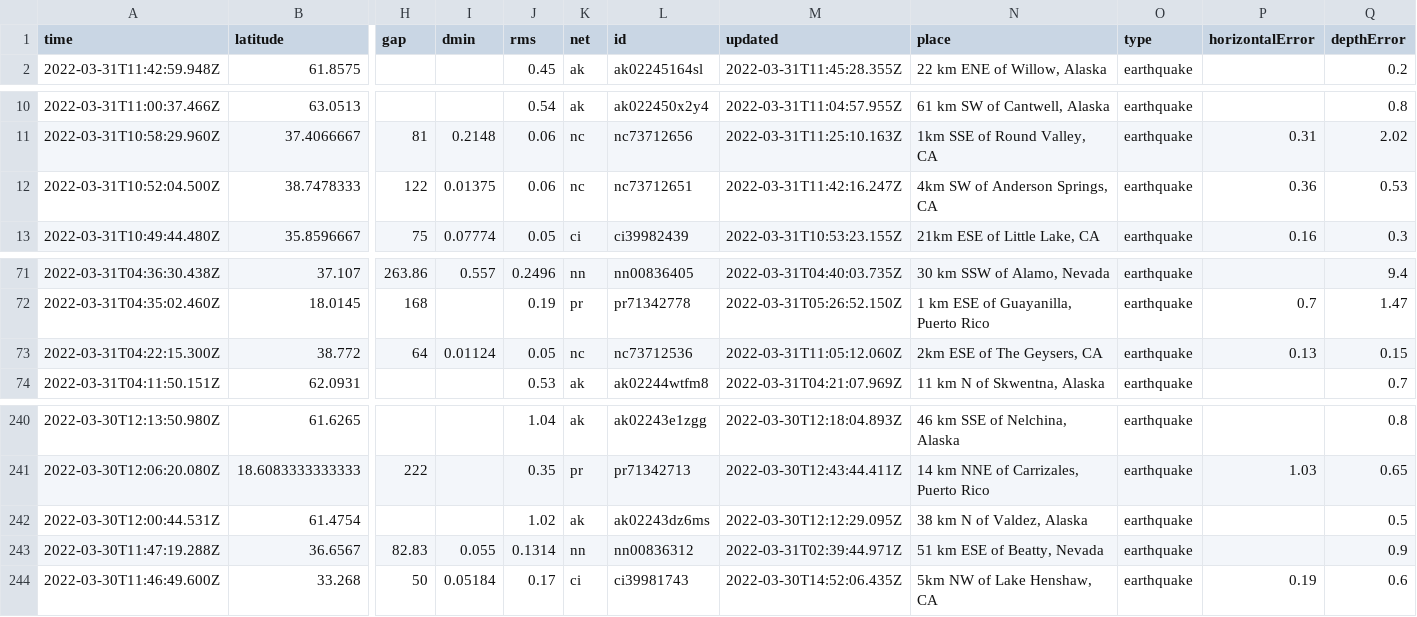
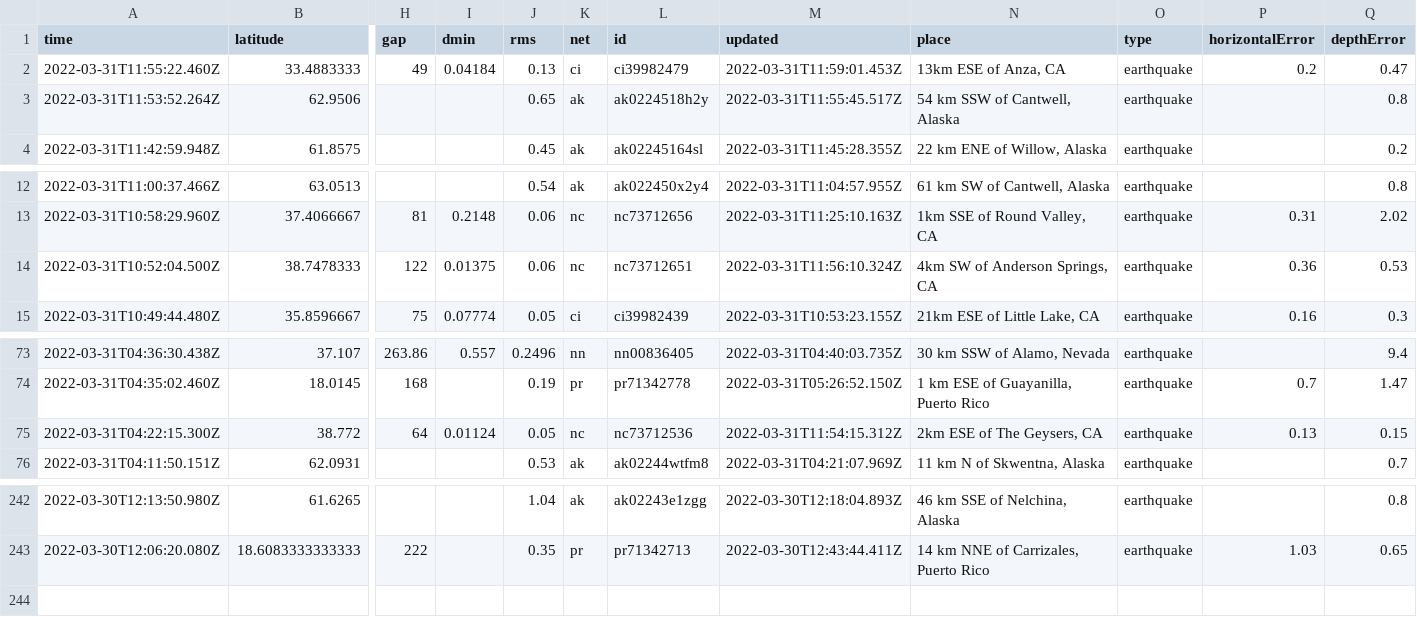
Before and after one commit to jemory/nicar22-github-actions-test, a CSV file: usgs_current.csv, drawn as a sheet; only a part is shown, gaps mark what is left out; removed rows and columns are numbered as before the commit, all else as after; rows hold the shown columns only; the diff names each change by its address in the sheet, - before the commit and + after, or states it on an @@ line.

```diff
--- a/usgs_current.csv
+++ b/usgs_current.csv
+row 2: 2022-03-31T11:55:22.460Z | 33.4883333 | 49 | 0.04184 | 0.13 | ci | ci39982479 | 2022-03-31T11:59:01.453Z | 13km ESE of Anza, CA | earthquake | 0.2 | 0.47
+row 3: 2022-03-31T11:53:52.264Z | 62.9506 |  |  | 0.65 | ak | ak0224518h2y | 2022-03-31T11:55:45.517Z | 54 km SSW of Cantwell, Alaska | earthquake |  | 0.8
-M14 (updated): 2022-03-31T11:42:16.247Z
+M14 (updated): 2022-03-31T11:56:10.324Z
-M75 (updated): 2022-03-31T11:05:12.060Z
+M75 (updated): 2022-03-31T11:54:15.312Z
-row 242: 2022-03-30T12:00:44.531Z | 61.4754 |  |  | 1.02 | ak | ak02243dz6ms | 2022-03-30T12:12:29.095Z | 38 km N of Valdez, Alaska | earthquake |  | 0.5
-row 243: 2022-03-30T11:47:19.288Z | 36.6567 | 82.83 | 0.055 | 0.1314 | nn | nn00836312 | 2022-03-31T02:39:44.971Z | 51 km ESE of Beatty, Nevada | earthquake |  | 0.9
-row 244: 2022-03-30T11:46:49.600Z | 33.268 | 50 | 0.05184 | 0.17 | ci | ci39981743 | 2022-03-30T14:52:06.435Z | 5km NW of Lake Henshaw, CA | earthquake | 0.19 | 0.6
```
Also changed, not shown: 1 other file.
